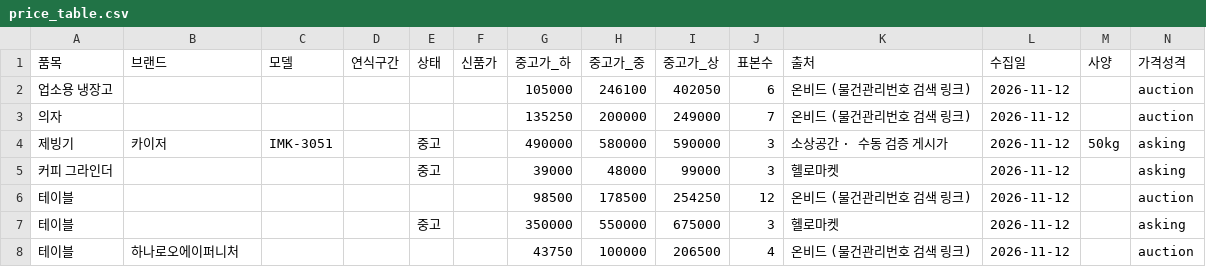
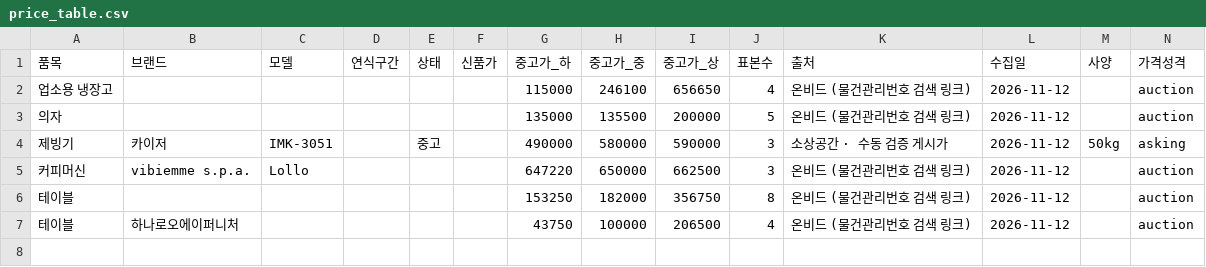
Before and after one commit to sinseungu837-web/ieogage, a CSV file: data/price_table.csv, drawn as a sheet.

```diff
--- a/data/price_table.csv
+++ b/data/price_table.csv
@@ -1,8 +1,7 @@
 품목,브랜드,모델,연식구간,상태,신품가,중고가_하,중고가_중,중고가_상,표본수,출처,수집일,사양,가격성격
-업소용 냉장고,,,,,,105000,246100,402050,6,온비드 (물건관리번호 검색 링크),2026-11-12,,auction
-의자,,,,,,135250,200000,249000,7,온비드 (물건관리번호 검색 링크),2026-11-12,,auction
+업소용 냉장고,,,,,,115000,246100,656650,4,온비드 (물건관리번호 검색 링크),2026-11-12,,auction
+의자,,,,,,135000,135500,200000,5,온비드 (물건관리번호 검색 링크),2026-11-12,,auction
 제빙기,카이저,IMK-3051,,중고,,490000,580000,590000,3,소상공간 · 수동 검증 게시가,2026-11-12,50kg,asking
-커피 그라인더,,,,중고,,39000,48000,99000,3,헬로마켓,2026-11-12,,asking
-테이블,,,,,,98500,178500,254250,12,온비드 (물건관리번호 검색 링크),2026-11-12,,auction
-테이블,,,,중고,,350000,550000,675000,3,헬로마켓,2026-11-12,,asking
+커피머신,vibiemme s.p.a.,Lollo,,,,647220,650000,662500,3,온비드 (물건관리번호 검색 링크),2026-11-12,,auction
+테이블,,,,,,153250,182000,356750,8,온비드 (물건관리번호 검색 링크),2026-11-12,,auction
 테이블,하나로오에이퍼니처,,,,,43750,100000,206500,4,온비드 (물건관리번호 검색 링크),2026-11-12,,auction
```
Also changed, not shown: data/listings.csv.
